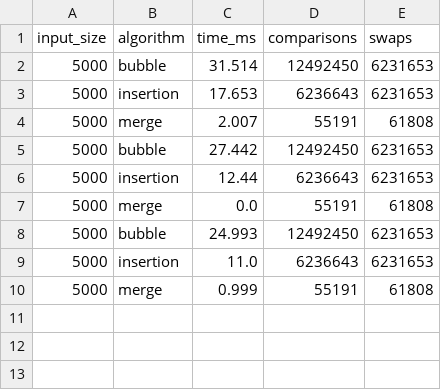
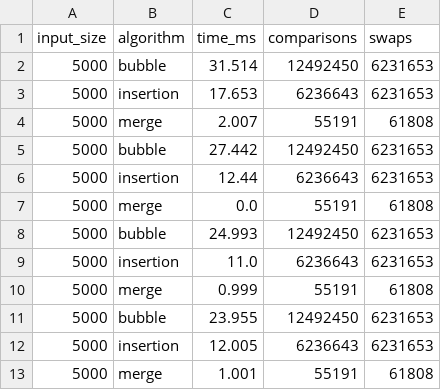
Before and after one commit to adityaps14/AlgoSentinel, a CSV file: web/benchmark_results.csv, drawn as a sheet.

```diff
--- a/web/benchmark_results.csv
+++ b/web/benchmark_results.csv
@@ -10 +10,4 @@ input_size,algorithm,time_ms,comparisons,swaps
 5000,merge,0.999,55191,61808
+5000,bubble,23.955,12492450,6231653
+5000,insertion,12.005,6236643,6231653
+5000,merge,1.001,55191,61808
```
Also changed, not shown: 2 other files.
